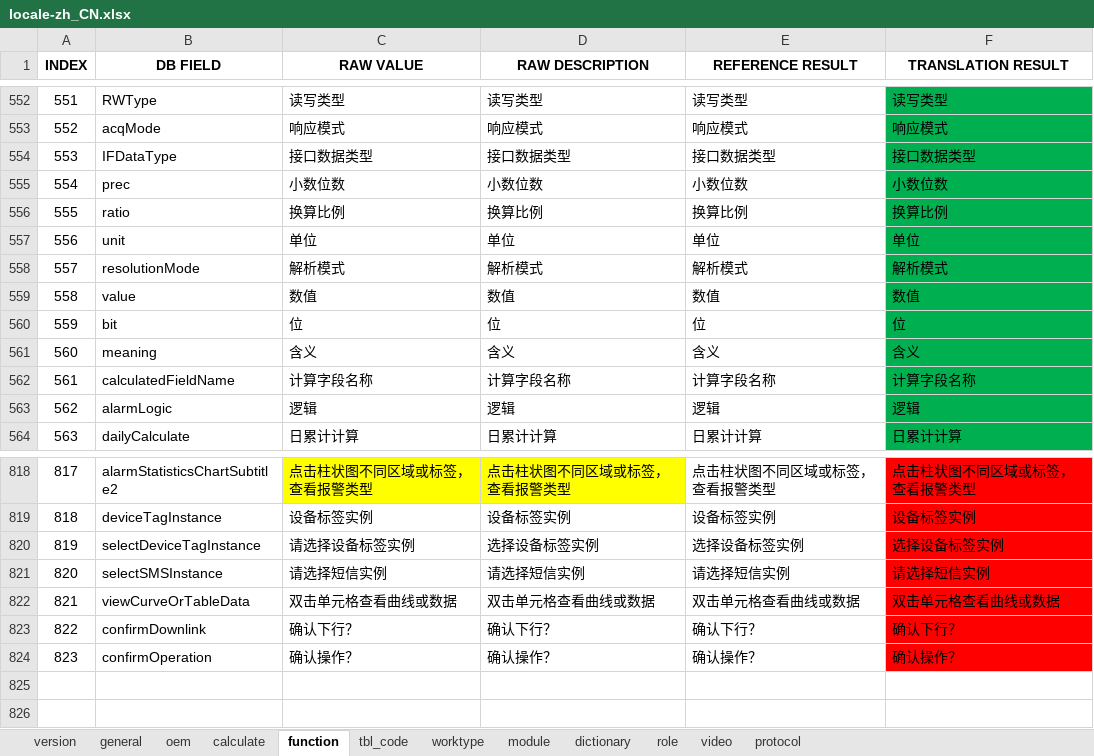
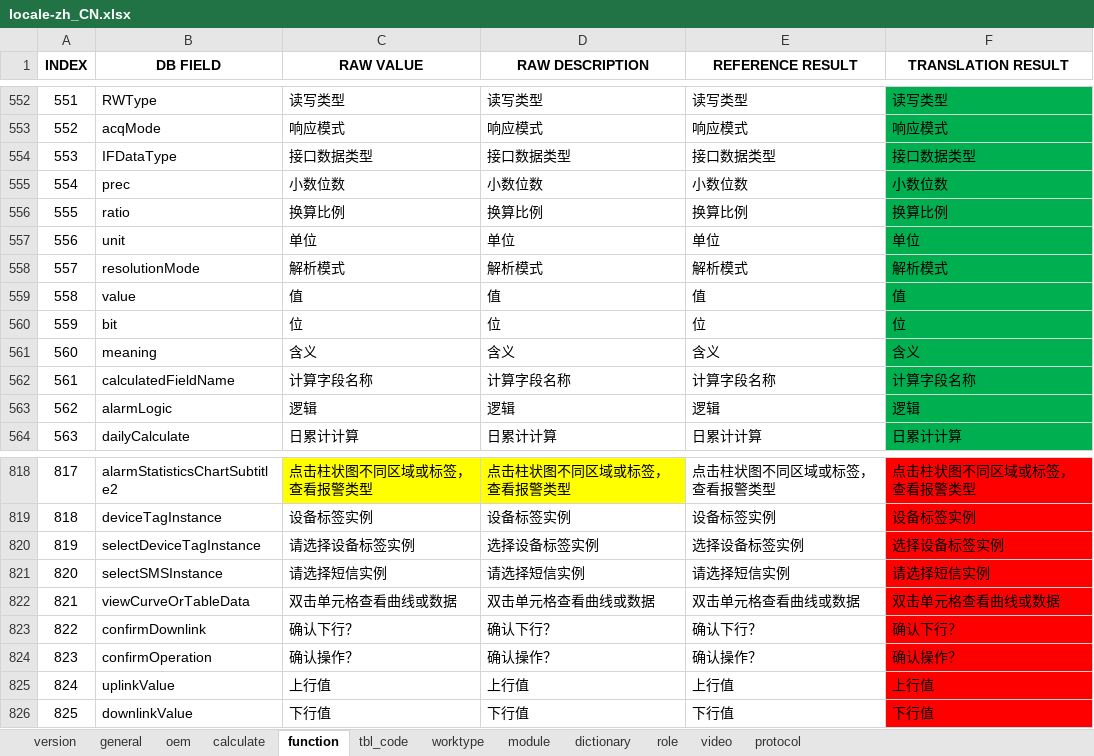
Before and after one commit to cosog/ap, an Excel workbook: WebRoot/oem/cnooc/locale/locale-zh_CN.xlsx, sheet function, drawn as a sheet; only a part is shown, gaps mark what is left out; values as stored, in another font and other column widths than the file's, no borders; the diff names each change by its address in the sheet, - before the commit and + after, or states it on an @@ line.

```diff
--- a/WebRoot/oem/cnooc/locale/locale-zh_CN.xlsx (sheet function)
+++ b/WebRoot/oem/cnooc/locale/locale-zh_CN.xlsx (sheet function)
-C559 (RAW VALUE): 数值
+C559 (RAW VALUE): 值
-D559 (RAW DESCRIPTION): 数值
+D559 (RAW DESCRIPTION): 值
-E559 (REFERENCE RESULT): 数值
+E559 (REFERENCE RESULT): 值
-F559 (TRANSLATION RESULT): 数值
+F559 (TRANSLATION RESULT): 值
+row 825: 824 | uplinkValue | 上行值 | 上行值 | 上行值 | 上行值
+row 826: 825 | downlinkValue | 下行值 | 下行值 | 下行值 | 下行值
```
Also changed, not shown: WebRoot/oem/cnpc/locale/locale-zh_CN.xlsx, WebRoot/oem/cnpc_en/locale/locale-zh_CN.xlsx, 46 other files.
